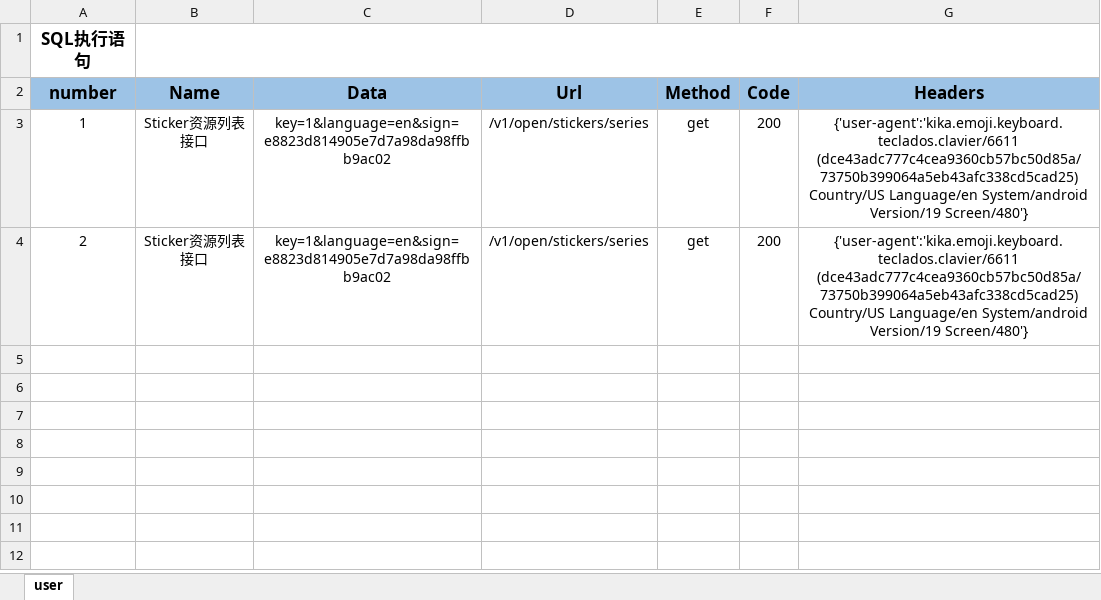
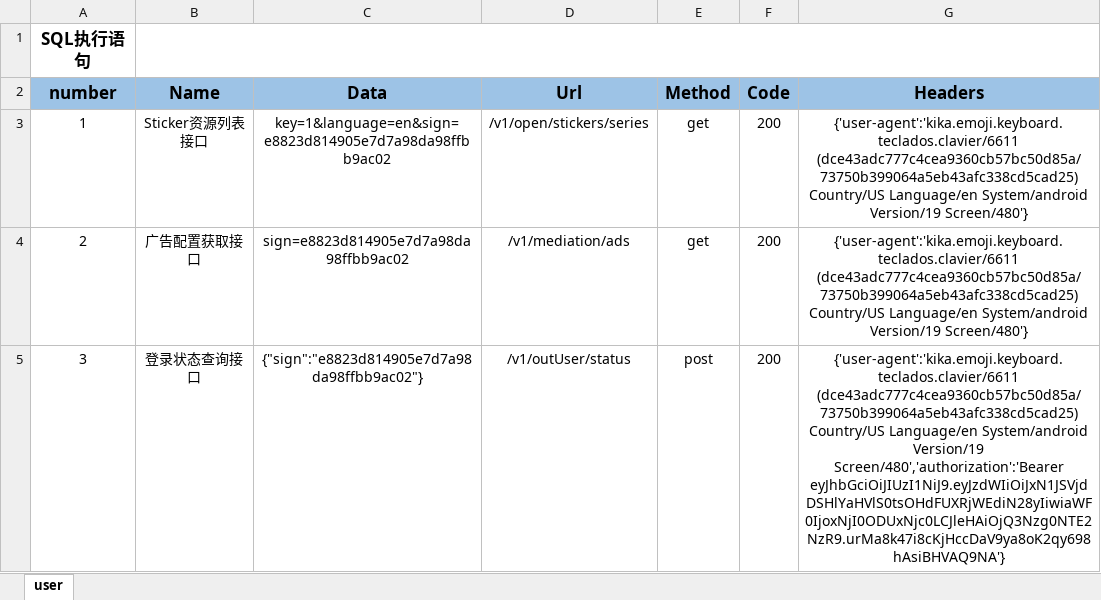
Before and after one commit to jiangyinshan/api4excel, an Excel workbook: test.xlsx, sheet user, drawn as a sheet; values as stored, in another font and other column widths than the file's, no borders; the diff names each change by its address in the sheet, - before the commit and + after, or states it on an @@ line.

```diff
--- a/test.xlsx (sheet user)
+++ b/test.xlsx (sheet user)
-B4 (Name): Sticker资源列表接口
+B4 (Name): 广告配置获取接口
-C4 (Data): key=1&language=en&sign=e8823d814905e7d7a98da98ffbb9ac02
+C4 (Data): sign=e8823d814905e7d7a98da98ffbb9ac02
-D4 (Url): /v1/open/stickers/series
+D4 (Url): /v1/mediation/ads
+row 5: 3 | 登录状态查询接口 | {"sign":"e8823d814905e7d7a98da98ffbb9ac02"} | /v1/outUser/status | post | 200 | {'user-agent':'kika.emoji.keyboard.teclados.clavier/6611 (dce43adc777c4cea9360cb57bc50d85a/73750b399064a5eb43afc338cd5cad25) Country/US Language/en System/android Version/19 Screen/480','authorization':'Bearer eyJhbGciOiJIUzI1NiJ9.eyJzdWIiOiJxN1JSVjdDSHlYaHVlS0tsOHdFUXRjWEdiN28yIiwiaWF0IjoxNjI0ODUxNjc0LCJleHAiOjQ3Nzg0NTE2NzR9.urMa8k47i8cKjHccDaV9ya8oK2qy698hAsiBHVAQ9NA'}
```
Also changed, not shown: 3 other files.
